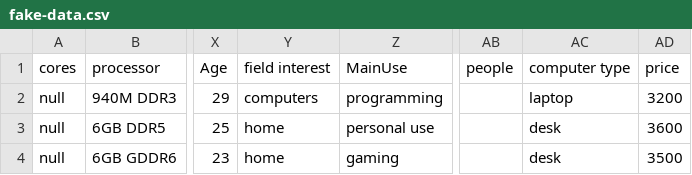
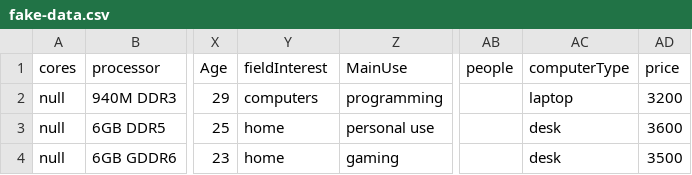
Before and after one commit to baruchiro/HWRecommendation-WebAPI, a CSV file: Regression/Data/fake-data.csv, drawn as a sheet; only a part is shown, gaps mark what is left out; the diff names each change by its address in the sheet, - before the commit and + after, or states it on an @@ line.

Commit message:
Create Person data class

```diff
--- a/Regression/Data/fake-data.csv
+++ b/Regression/Data/fake-data.csv
-Y1: field interest
+Y1: fieldInterest
-AC1: computer type
+AC1: computerType
```
Also changed, not shown: 1 other file.
